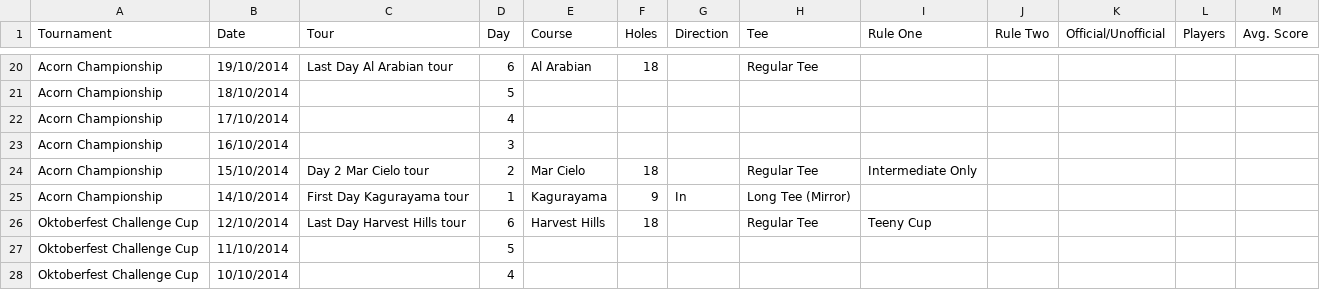
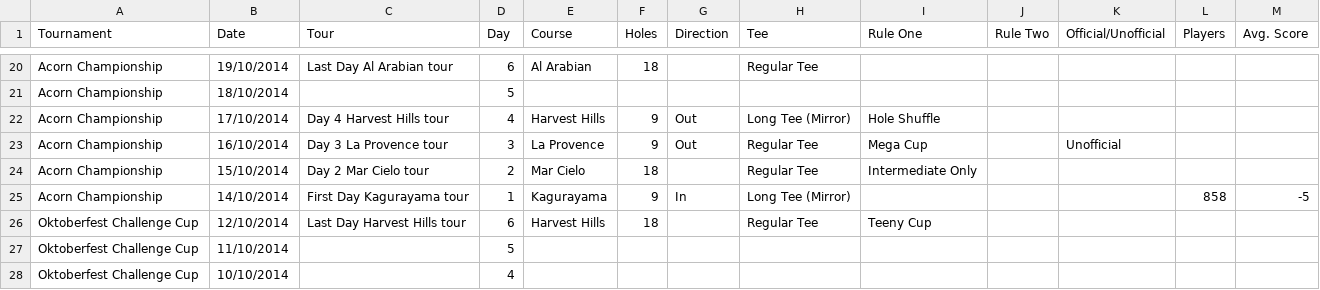
Before and after one commit to cncplyr/datasets-games, a CSV file: psvita/everybodys-golf/daily-international/tours.csv, drawn as a sheet; only a part is shown, gaps mark what is left out.

Commit message:
Updated EG.

```diff
--- a/psvita/everybodys-golf/daily-international/tours.csv
+++ b/psvita/everybodys-golf/daily-international/tours.csv
@@ -21,6 +21,6 @@ Acorn Championship,19/10/2014,Last Day Al Arabian tour,6,Al Arabian,18,,Regular
 Acorn Championship,18/10/2014,,5,,,,,,,,,
-Acorn Championship,17/10/2014,,4,,,,,,,,,
-Acorn Championship,16/10/2014,,3,,,,,,,,,
+Acorn Championship,17/10/2014,Day 4 Harvest Hills tour,4,Harvest Hills,9,Out,Long Tee (Mirror),Hole Shuffle,,,,
+Acorn Championship,16/10/2014,Day 3 La Provence tour,3,La Provence,9,Out,Regular Tee,Mega Cup,,Unofficial,,
 Acorn Championship,15/10/2014,Day 2 Mar Cielo tour,2,Mar Cielo,18,,Regular Tee,Intermediate Only,,,,
-Acorn Championship,14/10/2014,First Day Kagurayama tour,1,Kagurayama,9,In,Long Tee (Mirror),,,,,
+Acorn Championship,14/10/2014,First Day Kagurayama tour,1,Kagurayama,9,In,Long Tee (Mirror),,,,858,-5
 Oktoberfest Challenge Cup,12/10/2014,Last Day Harvest Hills tour,6,Harvest Hills,18,,Regular Tee,Teeny Cup,,,,
```
